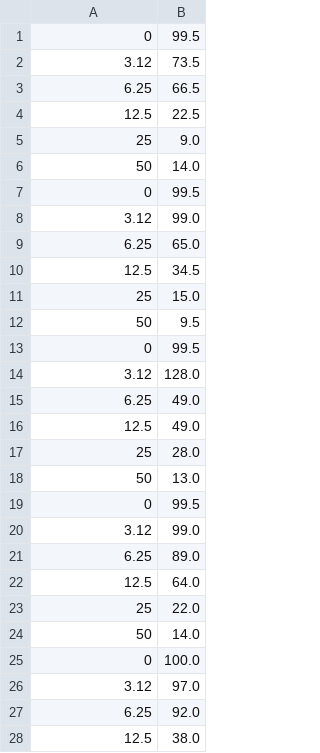
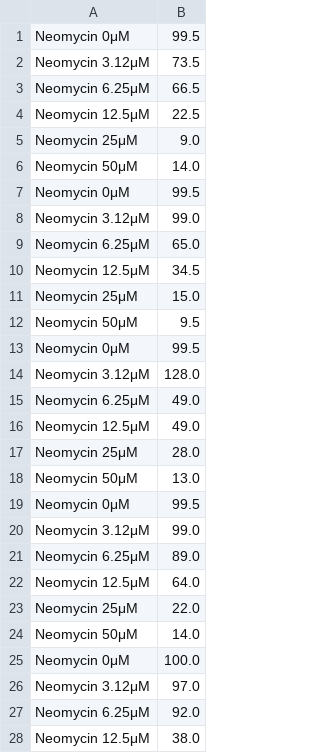
Before and after one commit to mengqinqqq/pepita, a CSV file: examples/neo_data.csv, drawn as a sheet; only a part is shown; the diff covers the shown part only.

Commit message:
Enable dose-response curve fitting on csv data

```diff
--- a/examples/neo_data.csv
+++ b/examples/neo_data.csv
@@ -1,28 +1,28 @@
-0	99.5
-3.12	73.5
-6.25	66.5
-12.5	22.5
-25	9.0
-50	14.0
-0	99.5
-3.12	99.0
-6.25	65.0
-12.5	34.5
-25	15.0
-50	9.5
-0	99.5
-3.12	128.0
-6.25	49.0
-12.5	49.0
-25	28.0
-50	13.0
-0	99.5
-3.12	99.0
-6.25	89.0
-12.5	64.0
-25	22.0
-50	14.0
-0	100.0
-3.12	97.0
-6.25	92.0
-12.5	38.0
+Neomycin 0μM	99.5
+Neomycin 3.12μM	73.5
+Neomycin 6.25μM	66.5
+Neomycin 12.5μM	22.5
+Neomycin 25μM	9.0
+Neomycin 50μM	14.0
+Neomycin 0μM	99.5
+Neomycin 3.12μM	99.0
+Neomycin 6.25μM	65.0
+Neomycin 12.5μM	34.5
+Neomycin 25μM	15.0
+Neomycin 50μM	9.5
+Neomycin 0μM	99.5
+Neomycin 3.12μM	128.0
+Neomycin 6.25μM	49.0
+Neomycin 12.5μM	49.0
+Neomycin 25μM	28.0
+Neomycin 50μM	13.0
+Neomycin 0μM	99.5
+Neomycin 3.12μM	99.0
+Neomycin 6.25μM	89.0
+Neomycin 12.5μM	64.0
+Neomycin 25μM	22.0
+Neomycin 50μM	14.0
+Neomycin 0μM	100.0
+Neomycin 3.12μM	97.0
+Neomycin 6.25μM	92.0
+Neomycin 12.5μM	38.0
```
Also changed, not shown: 14 edited cells elsewhere in this file, 1 other file.
